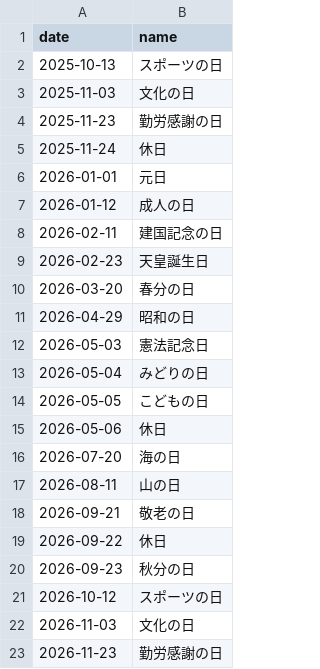
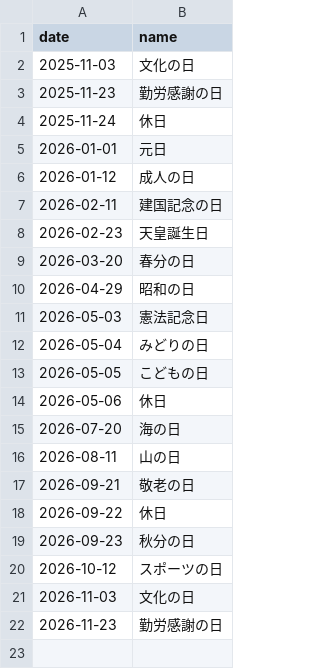
Before and after one commit to sasaplus1/japanese-public-holidays, a CSV file: mini.csv, drawn as a sheet.

```diff
--- a/mini.csv
+++ b/mini.csv
@@ -1,3 +1,2 @@
 date,name
-2025-10-13,スポーツの日
 2025-11-03,文化の日
```
Also changed, not shown: mini.tsv, 8 other files.
